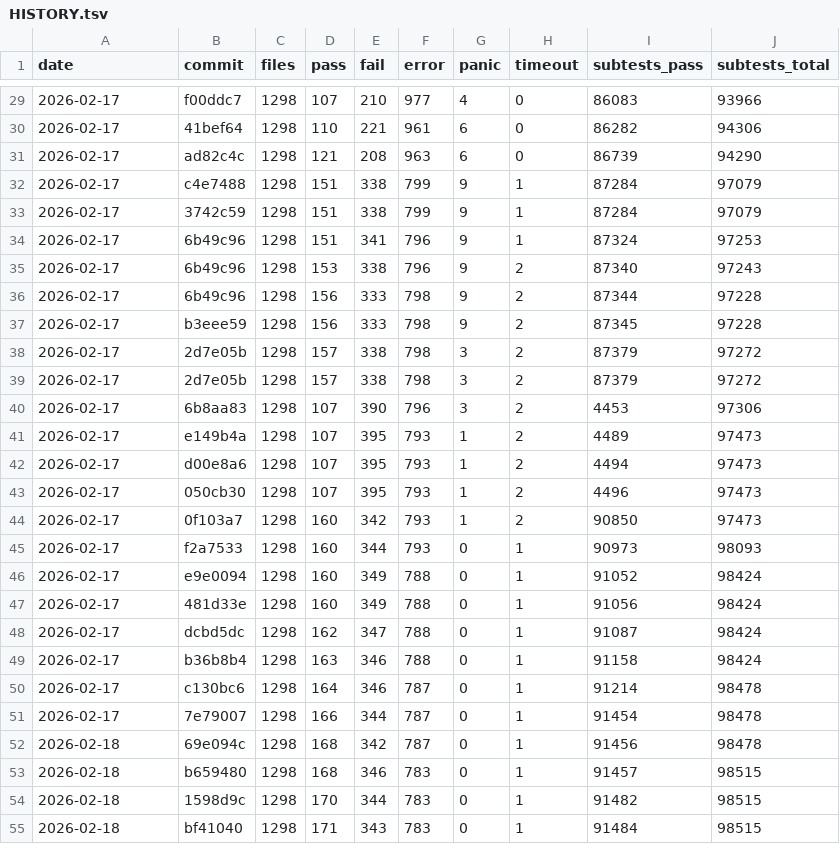
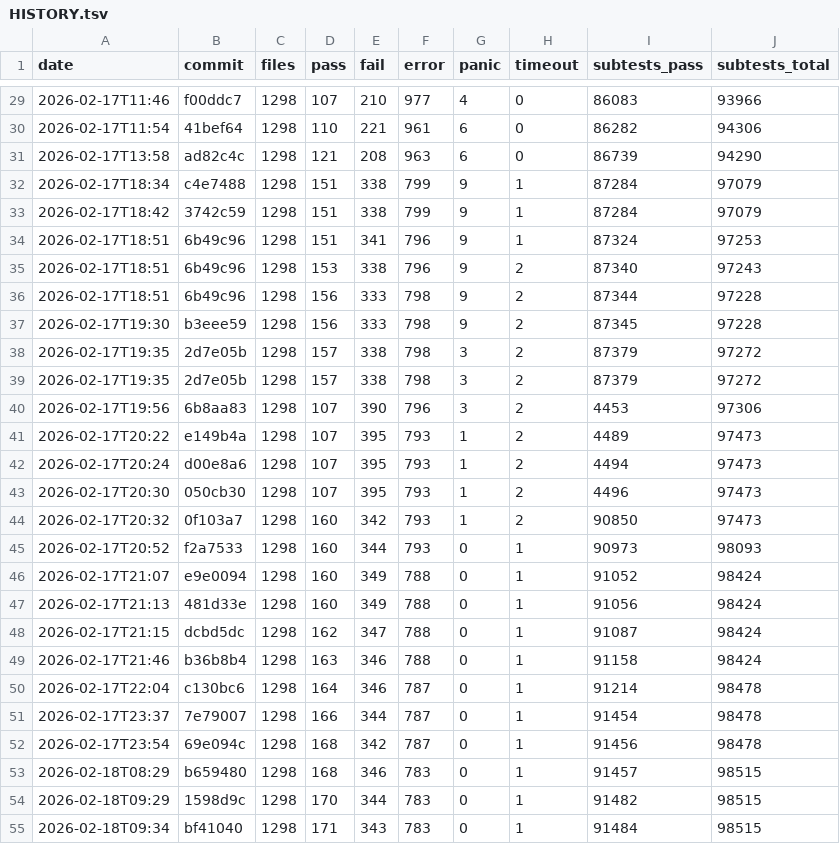
Before and after one commit to tokuhirom/mutsu, a TSV file: HISTORY.tsv, drawn as a sheet; only a part is shown, gaps mark what is left out; the diff covers the shown part only.

```diff
--- a/HISTORY.tsv
+++ b/HISTORY.tsv
@@ -29,27 +29,27 @@ date	commit	files	pass	fail	error	panic	timeout	subtests_pass	subtests_total
-2026-02-17	f00ddc7	1298	107	210	977	4	0	86083	93966
-2026-02-17	41bef64	1298	110	221	961	6	0	86282	94306
-2026-02-17	ad82c4c	1298	121	208	963	6	0	86739	94290
-2026-02-17	c4e7488	1298	151	338	799	9	1	87284	97079
-2026-02-17	3742c59	1298	151	338	799	9	1	87284	97079
-2026-02-17	6b49c96	1298	151	341	796	9	1	87324	97253
-2026-02-17	6b49c96	1298	153	338	796	9	2	87340	97243
-2026-02-17	6b49c96	1298	156	333	798	9	2	87344	97228
-2026-02-17	b3eee59	1298	156	333	798	9	2	87345	97228
-2026-02-17	2d7e05b	1298	157	338	798	3	2	87379	97272
-2026-02-17	2d7e05b	1298	157	338	798	3	2	87379	97272
-2026-02-17	6b8aa83	1298	107	390	796	3	2	4453	97306
-2026-02-17	e149b4a	1298	107	395	793	1	2	4489	97473
-2026-02-17	d00e8a6	1298	107	395	793	1	2	4494	97473
-2026-02-17	050cb30	1298	107	395	793	1	2	4496	97473
-2026-02-17	0f103a7	1298	160	342	793	1	2	90850	97473
-2026-02-17	f2a7533	1298	160	344	793	0	1	90973	98093
-2026-02-17	e9e0094	1298	160	349	788	0	1	91052	98424
-2026-02-17	481d33e	1298	160	349	788	0	1	91056	98424
-2026-02-17	dcbd5dc	1298	162	347	788	0	1	91087	98424
-2026-02-17	b36b8b4	1298	163	346	788	0	1	91158	98424
-2026-02-17	c130bc6	1298	164	346	787	0	1	91214	98478
-2026-02-17	7e79007	1298	166	344	787	0	1	91454	98478
-2026-02-18	69e094c	1298	168	342	787	0	1	91456	98478
-2026-02-18	b659480	1298	168	346	783	0	1	91457	98515
-2026-02-18	1598d9c	1298	170	344	783	0	1	91482	98515
-2026-02-18	bf41040	1298	171	343	783	0	1	91484	98515
+2026-02-17T11:46	f00ddc7	1298	107	210	977	4	0	86083	93966
+2026-02-17T11:54	41bef64	1298	110	221	961	6	0	86282	94306
+2026-02-17T13:58	ad82c4c	1298	121	208	963	6	0	86739	94290
+2026-02-17T18:34	c4e7488	1298	151	338	799	9	1	87284	97079
+2026-02-17T18:42	3742c59	1298	151	338	799	9	1	87284	97079
+2026-02-17T18:51	6b49c96	1298	151	341	796	9	1	87324	97253
+2026-02-17T18:51	6b49c96	1298	153	338	796	9	2	87340	97243
+2026-02-17T18:51	6b49c96	1298	156	333	798	9	2	87344	97228
+2026-02-17T19:30	b3eee59	1298	156	333	798	9	2	87345	97228
+2026-02-17T19:35	2d7e05b	1298	157	338	798	3	2	87379	97272
+2026-02-17T19:35	2d7e05b	1298	157	338	798	3	2	87379	97272
+2026-02-17T19:56	6b8aa83	1298	107	390	796	3	2	4453	97306
+2026-02-17T20:22	e149b4a	1298	107	395	793	1	2	4489	97473
+2026-02-17T20:24	d00e8a6	1298	107	395	793	1	2	4494	97473
+2026-02-17T20:30	050cb30	1298	107	395	793	1	2	4496	97473
+2026-02-17T20:32	0f103a7	1298	160	342	793	1	2	90850	97473
+2026-02-17T20:52	f2a7533	1298	160	344	793	0	1	90973	98093
+2026-02-17T21:07	e9e0094	1298	160	349	788	0	1	91052	98424
+2026-02-17T21:13	481d33e	1298	160	349	788	0	1	91056	98424
+2026-02-17T21:15	dcbd5dc	1298	162	347	788	0	1	91087	98424
+2026-02-17T21:46	b36b8b4	1298	163	346	788	0	1	91158	98424
+2026-02-17T22:04	c130bc6	1298	164	346	787	0	1	91214	98478
+2026-02-17T23:37	7e79007	1298	166	344	787	0	1	91454	98478
+2026-02-17T23:54	69e094c	1298	168	342	787	0	1	91456	98478
+2026-02-18T08:29	b659480	1298	168	346	783	0	1	91457	98515
+2026-02-18T09:29	1598d9c	1298	170	344	783	0	1	91482	98515
+2026-02-18T09:34	bf41040	1298	171	343	783	0	1	91484	98515
```
Also changed, not shown: 79 edited cells elsewhere in this file, 2 other files.
